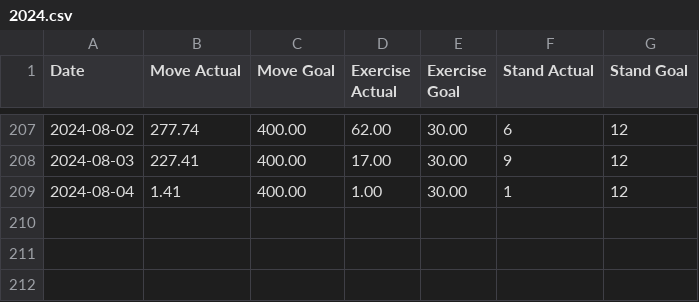
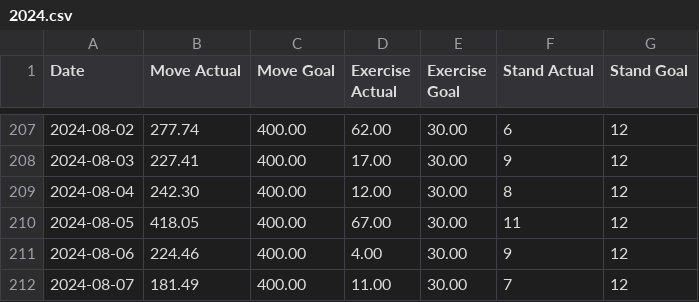
Before and after one commit to Ygria/workouts_page, a CSV file: public/activity/2024.csv, drawn as a sheet; only a part is shown, gaps mark what is left out.

```diff
--- a/public/activity/2024.csv
+++ b/public/activity/2024.csv
@@ -208,2 +208,5 @@ Date,Move Actual,Move Goal,Exercise Actual,Exercise Goal,Stand Actual,Stand Goal
 2024-08-03,227.41,400.00,17.00,30.00,9,12
-2024-08-04,1.41,400.00,1.00,30.00,1,12
+2024-08-04,242.30,400.00,12.00,30.00,8,12
+2024-08-05,418.05,400.00,67.00,30.00,11,12
+2024-08-06,224.46,400.00,4.00,30.00,9,12
+2024-08-07,181.49,400.00,11.00,30.00,7,12
```
Also changed, not shown: public/distances/2024.csv.
